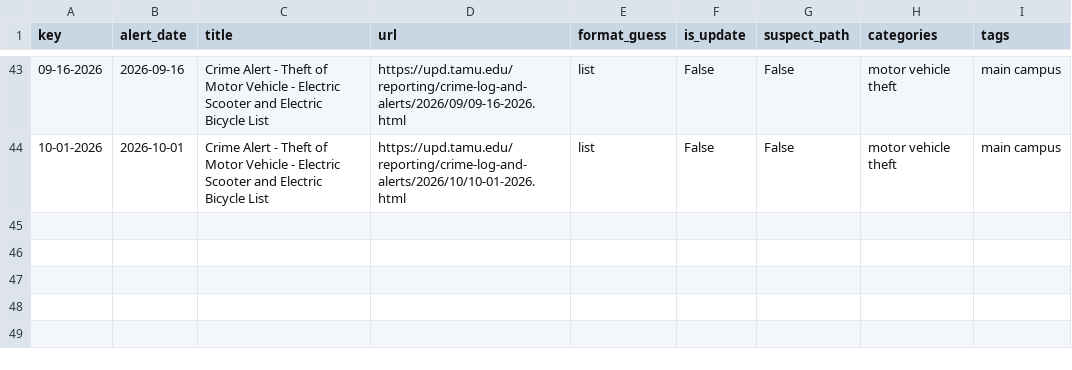
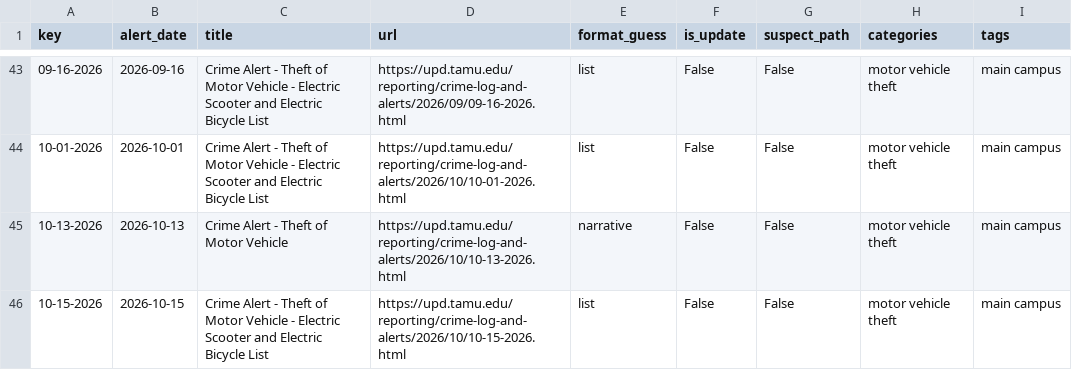
Before and after one commit to Prat-yush/tamu-bike-theft-tracker, a CSV file: pipeline/manifest.csv, drawn as a sheet; only a part is shown, gaps mark what is left out.

```diff
--- a/pipeline/manifest.csv
+++ b/pipeline/manifest.csv
@@ -44 +44,3 @@ key,alert_date,title,url,format_guess,is_update,suspect_path,categories,tags
 10-01-2026,2026-10-01,Crime Alert - Theft of Motor Vehicle - Electric Scooter and Electric Bicycle List,https://upd.tamu.edu/reporting/crime-log-and-alerts/2026/10/10-01-2026.html,list,False,False,motor vehicle theft,main campus
+10-13-2026,2026-10-13,Crime Alert - Theft of Motor Vehicle,https://upd.tamu.edu/reporting/crime-log-and-alerts/2026/10/10-13-2026.html,narrative,False,False,motor vehicle theft,main campus
+10-15-2026,2026-10-15,Crime Alert - Theft of Motor Vehicle - Electric Scooter and Electric Bicycle List,https://upd.tamu.edu/reporting/crime-log-and-alerts/2026/10/10-15-2026.html,list,False,False,motor vehicle theft,main campus
```
Also changed, not shown: pipeline/clery_incidents.csv, pipeline/incidents.csv, 5 other files.
